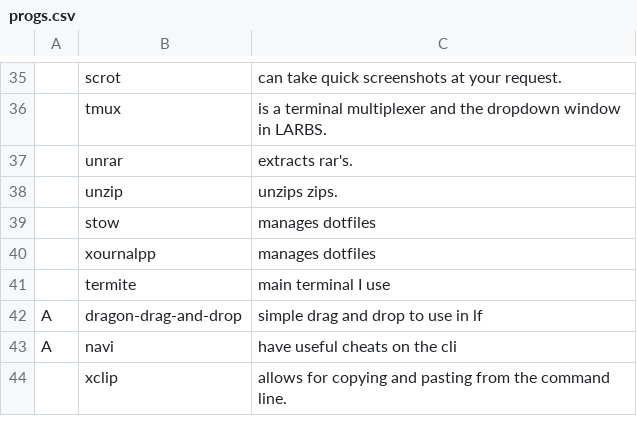
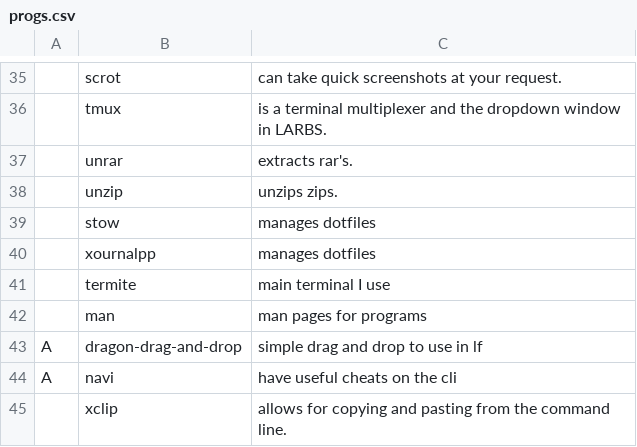
Before and after one commit to prempaolo/PARBS, a CSV file: progs.csv, drawn as a sheet; only a part is shown, gaps mark what is left out; the diff names each change by its address in the sheet, - before the commit and + after, or states it on an @@ line.

Commit message:
Added man to progs

```diff
--- a/progs.csv
+++ b/progs.csv
+row 42:  | man | man pages for programs
```
